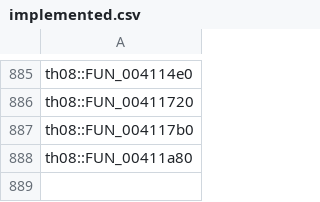
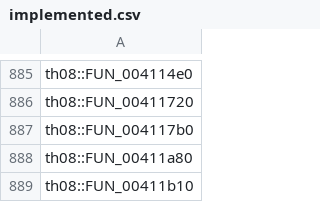
Before and after one commit to koishikois259/th08-multi, a CSV file: config/implemented.csv, drawn as a sheet; only a part is shown, gaps mark what is left out; the diff names each change by its address in the sheet, - before the commit and + after, or states it on an @@ line.

```diff
--- a/config/implemented.csv
+++ b/config/implemented.csv
+row 889: th08::FUN_00411b10
```
Also changed, not shown: config/mapping.csv, config/matches.csv, 7 other files.
